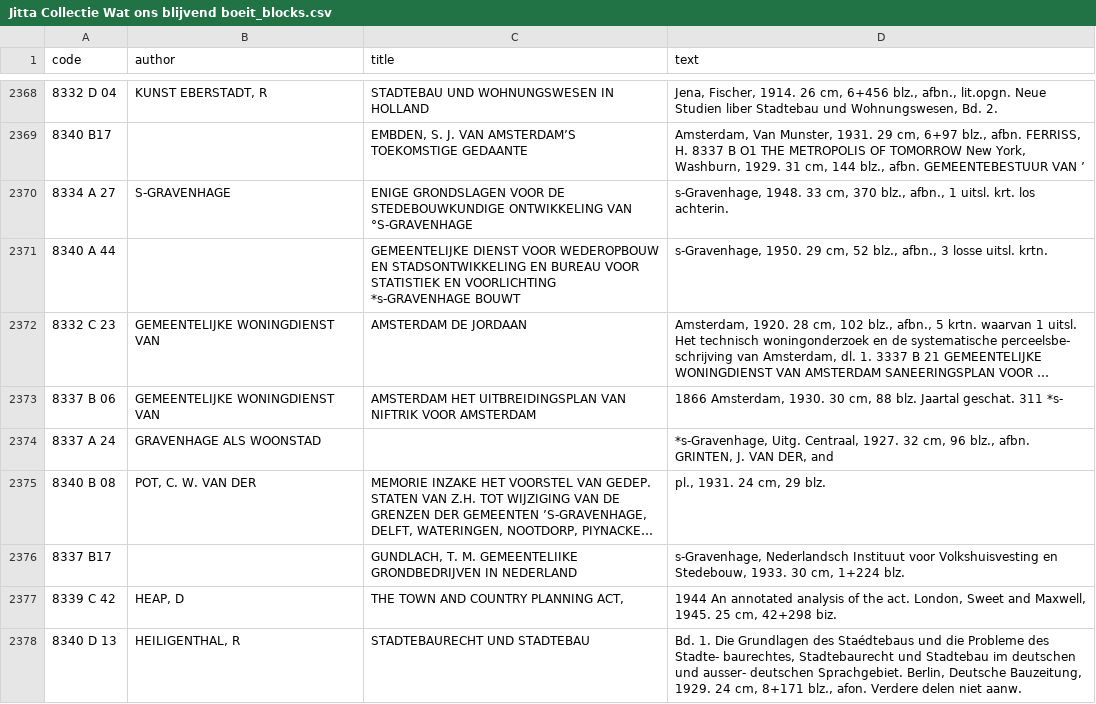
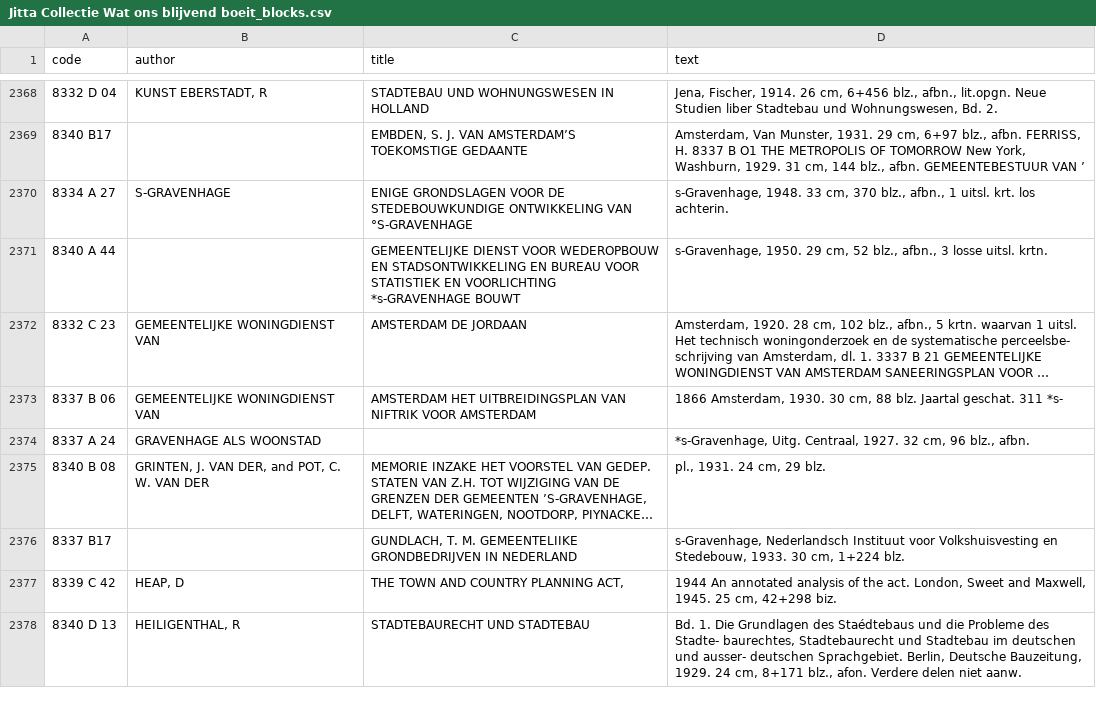
Before and after one commit to tu-delft-library/PDFReader, a CSV file: pdf-ris/samples/v7/Jitta Collectie Wat ons blijvend boeit_blocks.csv, drawn as a sheet; only a part is shown, gaps mark what is left out; long unchanged cells end in …; the diff covers the shown part only; the diff names each change by its address in the sheet, - before the commit and + after, or states it on an @@ line.

```diff
--- a/pdf-ris/samples/v7/Jitta Collectie Wat ons blijvend boeit_blocks.csv
+++ b/pdf-ris/samples/v7/Jitta Collectie Wat ons blijvend boeit_blocks.csv
-D2374 (text): …blz., afbn. GRINTEN, J. VAN DER, and
+D2374 (text): …blz., afbn.
-B2375 (author): POT, C. W. VAN DER
+B2375 (author): GRINTEN, J. VAN DER, and POT, C. W. VAN DER
```
Also changed, not shown: 96 edited cells elsewhere in this file, 7 other files.
